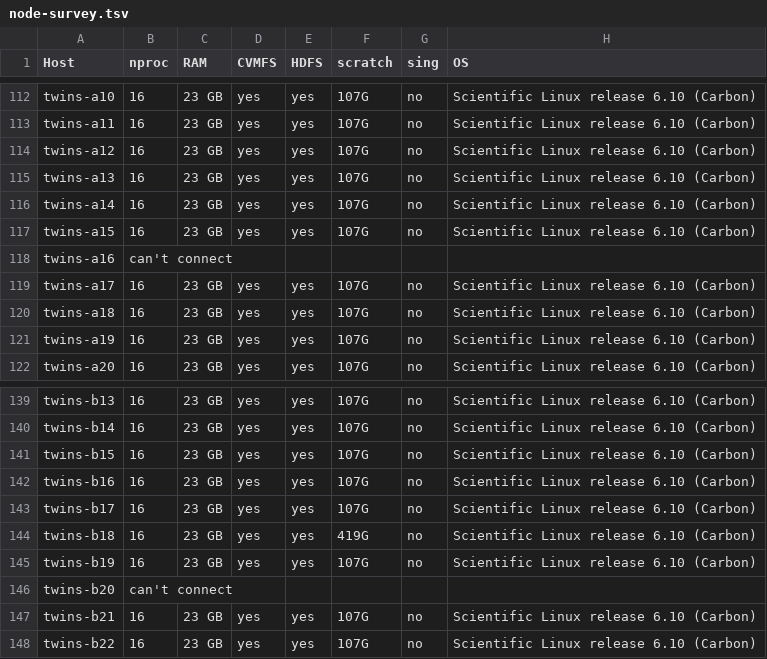
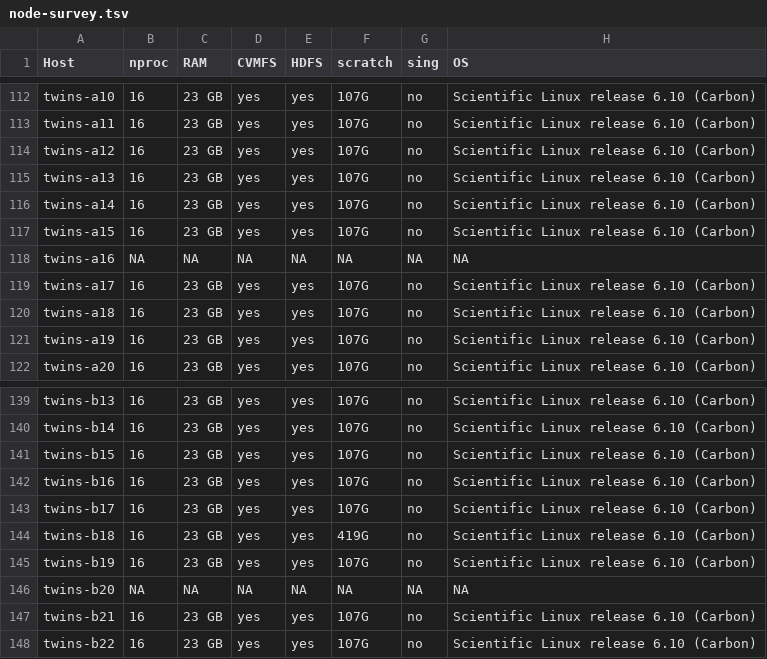
Before and after one commit to tomeichlersmith/umn-cluster, a TSV file: node-survey.tsv, drawn as a sheet; only a part is shown, gaps mark what is left out; the diff covers the shown part only.

Commit message:
use row of NA for not connected nodes

```diff
--- a/node-survey.tsv
+++ b/node-survey.tsv
@@ -117,3 +117,3 @@
    twins-a15	   16	23 GB	  yes	 yes	   107G	  no	Scientific Linux release 6.10 (Carbon)
-   twins-a16	can't connect
+   twins-a16	   NA	   NA	   NA	  NA	     NA	  NA	NA
    twins-a17	   16	23 GB	  yes	 yes	   107G	  no	Scientific Linux release 6.10 (Carbon)
@@ -145,3 +145,3 @@
    twins-b19	   16	23 GB	  yes	 yes	   107G	  no	Scientific Linux release 6.10 (Carbon)
-   twins-b20	can't connect
+   twins-b20	   NA	   NA	   NA	  NA	     NA	  NA	NA
    twins-b21	   16	23 GB	  yes	 yes	   107G	  no	Scientific Linux release 6.10 (Carbon)
```
Also changed, not shown: 84 edited cells elsewhere in this file, 1 other file.
